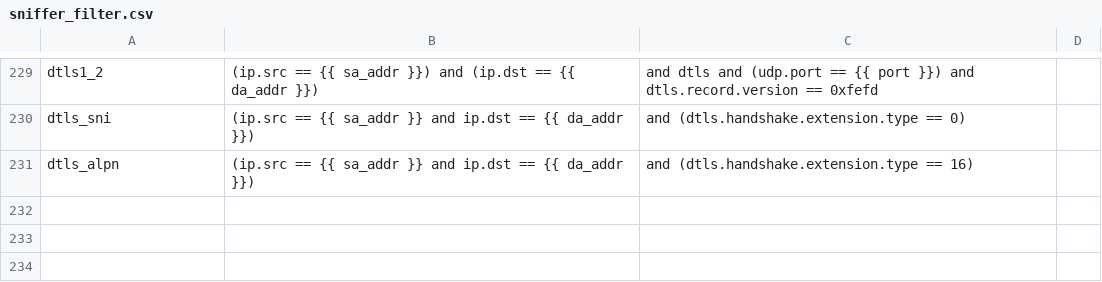
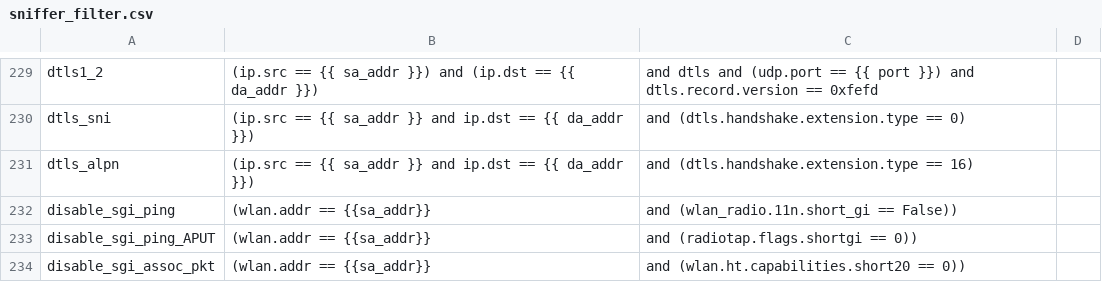
Before and after one commit to avinashsilabs/Sample_App_Automation_utf, a CSV file: config/sniffer_filter.csv, drawn as a sheet; only a part is shown, gaps mark what is left out.

```diff
--- a/config/sniffer_filter.csv
+++ b/config/sniffer_filter.csv
@@ -231 +231,4 @@ dtls_sni, (ip.src == {{ sa_addr }} and ip.dst == {{ da_addr }}), and (dtls.hands
 dtls_alpn, (ip.src == {{ sa_addr }} and ip.dst == {{ da_addr }}), and (dtls.handshake.extension.type == 16),
+disable_sgi_ping, (wlan.addr == {{sa_addr}}, and (wlan_radio.11n.short_gi == False)),
+disable_sgi_ping_APUT, (wlan.addr == {{sa_addr}}, and (radiotap.flags.shortgi == 0)),
+disable_sgi_assoc_pkt, (wlan.addr == {{sa_addr}}, and (wlan.ht.capabilities.short20 == 0)),
```
Also changed, not shown: 3 other files.
